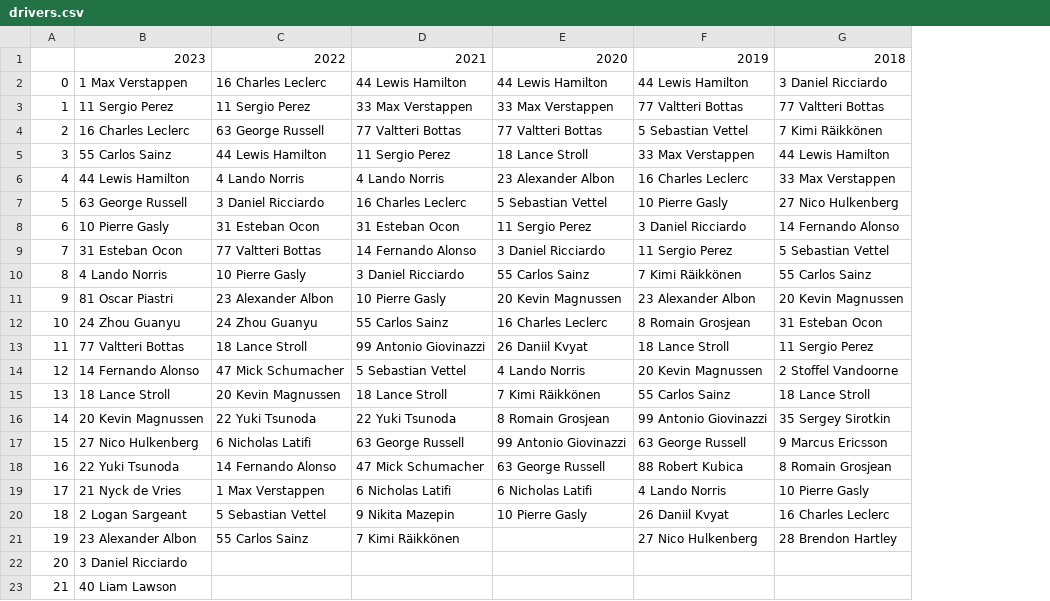
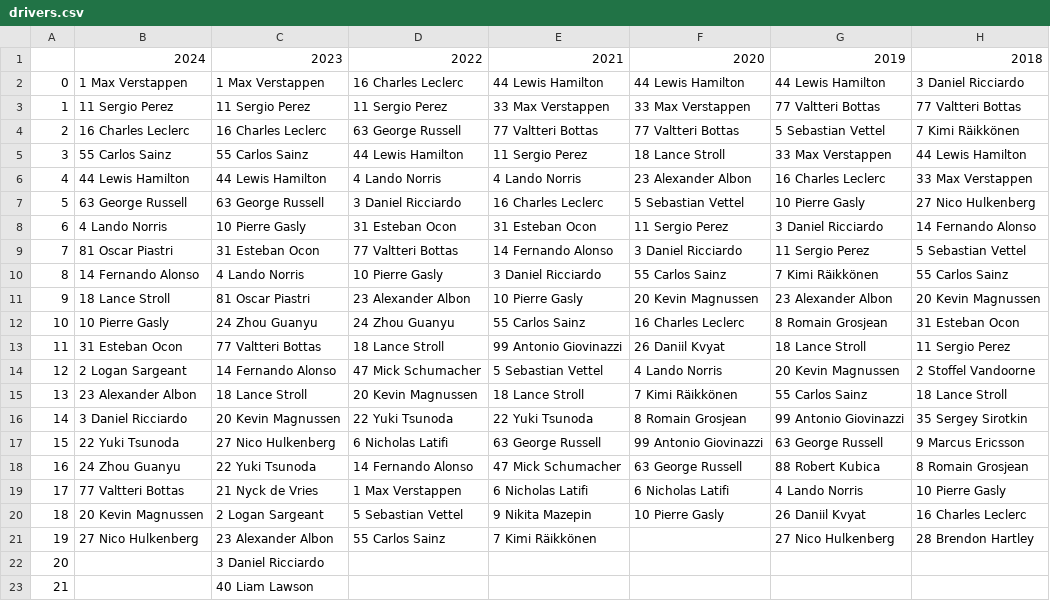
Before and after one commit to hynesconnor/formula1-telemetry-tool, a CSV file: data/drivers.csv, drawn as a sheet; the diff names each change by its address in the sheet, - before the commit and + after, or states it on an @@ line.

Commit message:
2024 Update

```diff
--- a/data/drivers.csv
+++ b/data/drivers.csv
+column C, rows 1-23: 2023 | 1 Max Verstappen | 11 Sergio Perez | 16 Charles Leclerc | 55 Carlos Sainz | 44 Lewis Hamilton | 63 George Russell | 10 Pierre Gasly | 31 Esteban Ocon | 4 Lando Norris | 81 Oscar Piastri | 24 Zhou Guanyu | 77 Valtteri Bottas | 14 Fernando Alonso | 18 Lance Stroll | 20 Kevin Magnussen | 27 Nico Hulkenberg | 22 Yuki Tsunoda | 21 Nyck de Vries | 2 Logan Sargeant | 23 Alexander Albon | 3 Daniel Ricciardo | 40 Liam Lawson
-B1: 2023
+B1: 2024
-B8: 10 Pierre Gasly
+B8: 4 Lando Norris
-B9: 31 Esteban Ocon
+B9: 81 Oscar Piastri
-B10: 4 Lando Norris
+B10: 14 Fernando Alonso
-B11: 81 Oscar Piastri
+B11: 18 Lance Stroll
-B12: 24 Zhou Guanyu
+B12: 10 Pierre Gasly
-B13: 77 Valtteri Bottas
+B13: 31 Esteban Ocon
-B14: 14 Fernando Alonso
+B14: 2 Logan Sargeant
-B15: 18 Lance Stroll
+B15: 23 Alexander Albon
-B16: 20 Kevin Magnussen
+B16: 3 Daniel Ricciardo
-B17: 27 Nico Hulkenberg
+B17: 22 Yuki Tsunoda
-B18: 22 Yuki Tsunoda
+B18: 24 Zhou Guanyu
-B19: 21 Nyck de Vries
+B19: 77 Valtteri Bottas
-B20: 2 Logan Sargeant
+B20: 20 Kevin Magnussen
-B21: 23 Alexander Albon
+B21: 27 Nico Hulkenberg
-B22: 3 Daniel Ricciardo
+B22: (empty)
-B23: 40 Liam Lawson
+B23: (empty)
```
